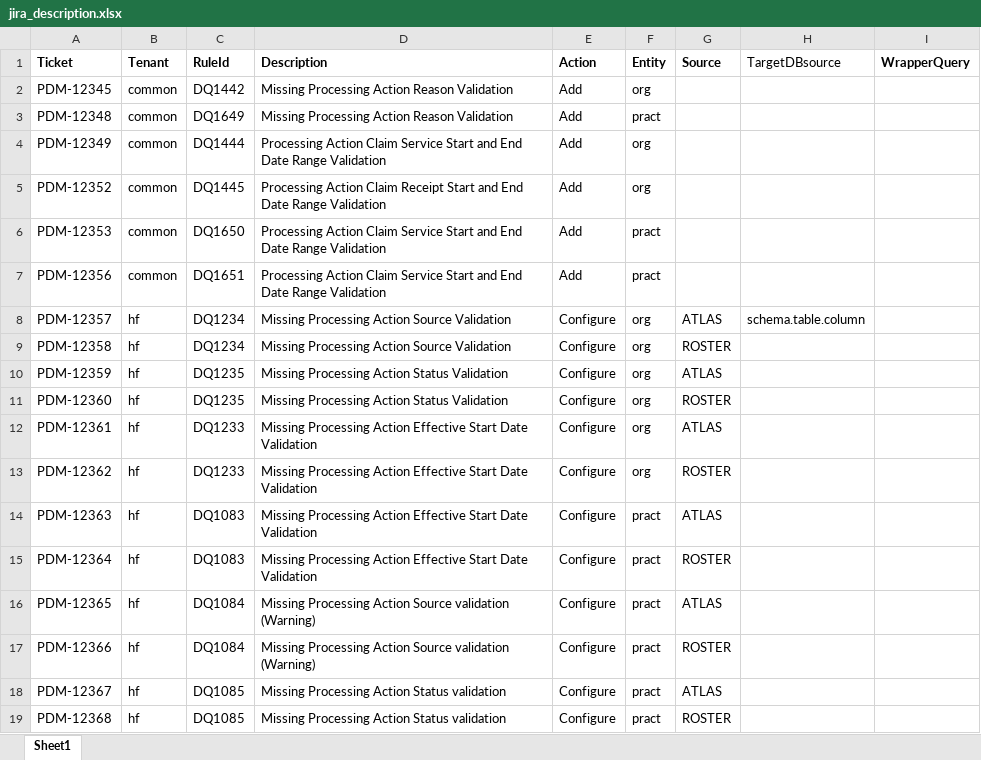
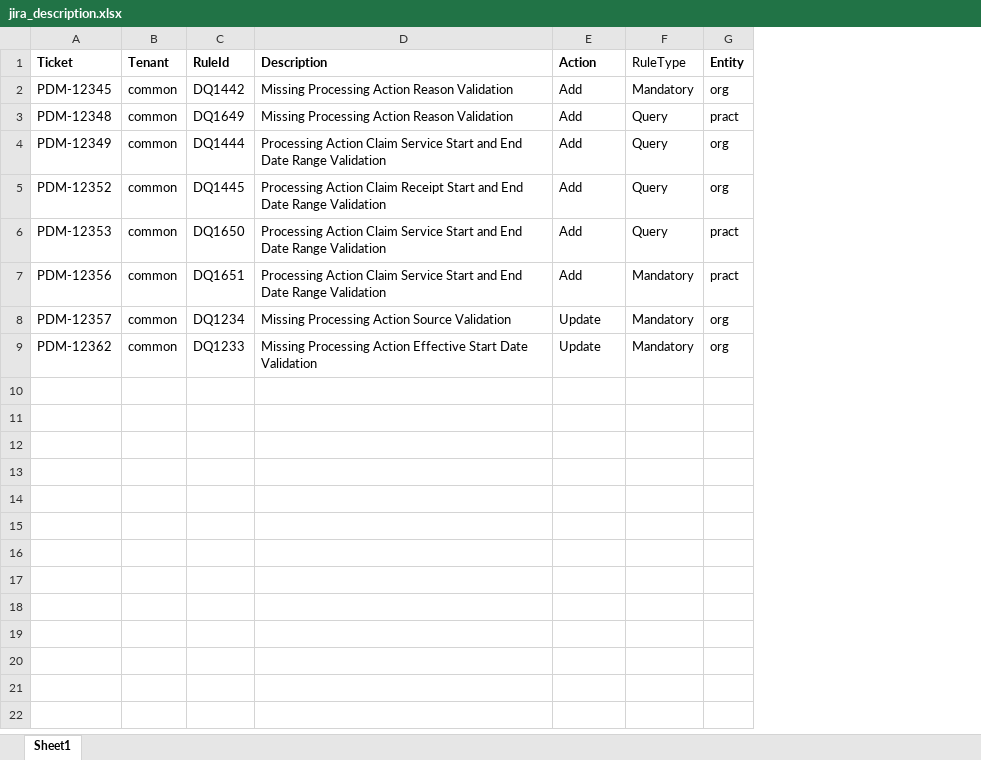
Before and after one commit to sukhsidhu3287/automation-dq-rules, an Excel workbook: uploads/jira_description.xlsx, sheet Sheet1, drawn as a sheet; values as stored, in another font and other column widths than the file's, no borders; removed rows and columns are numbered as before the commit, all else as after; the diff names each change by its address in the sheet, - before the commit and + after, or states it on an @@ line.

Commit message:
updated to handle configure DQ rules

```diff
--- a/uploads/jira_description.xlsx (sheet Sheet1)
+++ b/uploads/jira_description.xlsx (sheet Sheet1)
+column F (RuleType), rows 2-9: Mandatory | Query | Query | Query | Query | Mandatory | Mandatory | Mandatory
-column G (Source), row 8: ATLAS; row 13: ROSTER
-column H (TargetDBsource), row 8: schema.table.column
-column I (WrapperQuery), empty
-B8 (Tenant): hf
+B8 (Tenant): common
-E8 (Action): Configure
+E8 (Action): Update
-row 9: PDM-12358 | hf | DQ1234 | Missing Processing Action Source Validation | Configure | org | ROSTER
-row 10: PDM-12359 | hf | DQ1235 | Missing Processing Action Status Validation | Configure | org | ATLAS
-row 11: PDM-12360 | hf | DQ1235 | Missing Processing Action Status Validation | Configure | org | ROSTER
-row 12: PDM-12361 | hf | DQ1233 | Missing Processing Action Effective Start Date Validation | Configure | org | ATLAS
-B9 (Tenant): hf
+B9 (Tenant): common
-E9 (Action): Configure
+E9 (Action): Update
-row 14: PDM-12363 | hf | DQ1083 | Missing Processing Action Effective Start Date Validation | Configure | pract | ATLAS
-row 15: PDM-12364 | hf | DQ1083 | Missing Processing Action Effective Start Date Validation | Configure | pract | ROSTER
-row 16: PDM-12365 | hf | DQ1084 | Missing Processing Action Source validation (Warning) | Configure | pract | ATLAS
-row 17: PDM-12366 | hf | DQ1084 | Missing Processing Action Source validation (Warning) | Configure | pract | ROSTER
-row 18: PDM-12367 | hf | DQ1085 | Missing Processing Action Status validation | Configure | pract | ATLAS
-row 19: PDM-12368 | hf | DQ1085 | Missing Processing Action Status validation | Configure | pract | ROSTER
```
Also changed, not shown: uploads/dq_rules_master.xlsx, 5 other files.
